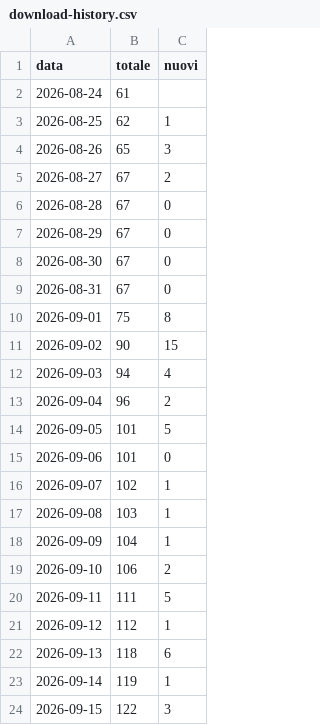
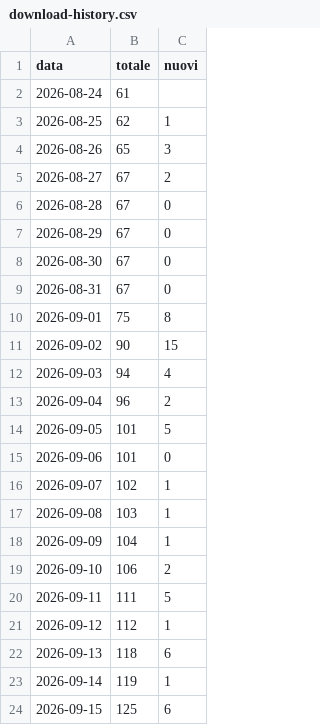
Before and after one commit to ametric-strutture/ametric-toolbox-releases, a CSV file: download-history.csv, drawn as a sheet.

```diff
--- a/download-history.csv
+++ b/download-history.csv
@@ -23,2 +23,2 @@ data,totale,nuovi
 2026-09-14,119,1
-2026-09-15,122,3
+2026-09-15,125,6
```
